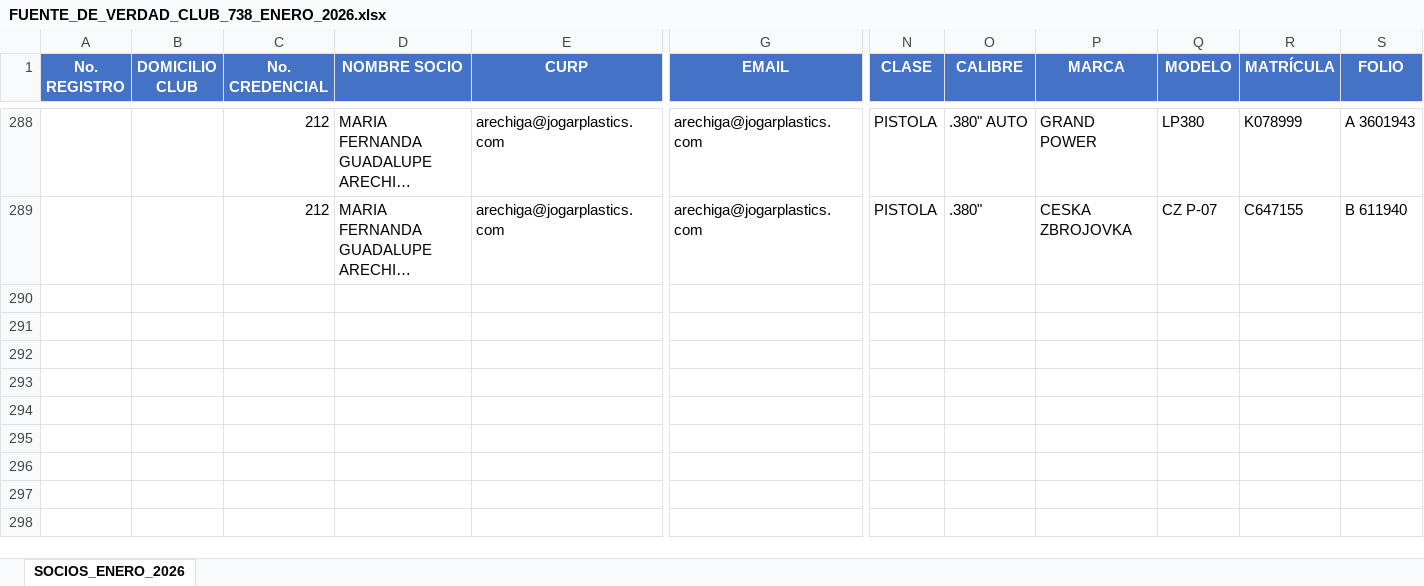
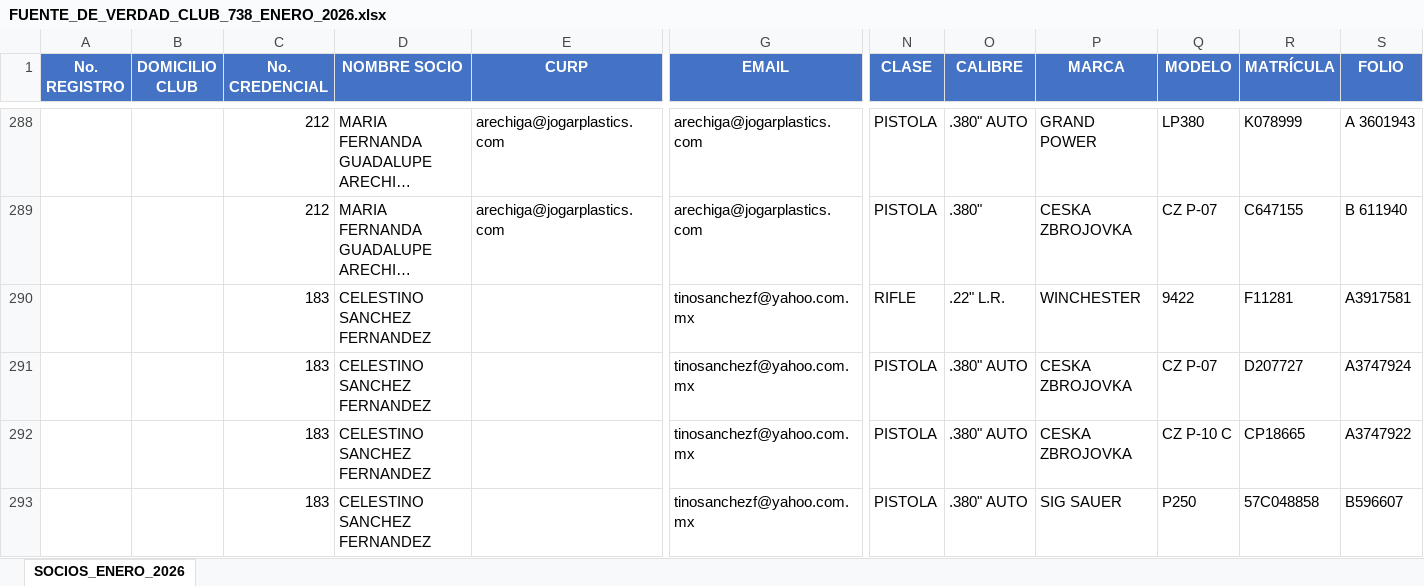
Before and after one commit to smunozsader/club-738-app, an Excel workbook: socios/FUENTE_DE_VERDAD_CLUB_738_ENERO_2026.xlsx, sheet SOCIOS_ENERO_2026, drawn as a sheet; only a part is shown, gaps mark what is left out; long unchanged cells end in …; values as stored, in another font and other column widths than the file's, no borders; rows hold the shown columns only; the diff names each change by its address in the sheet, - before the commit and + after, or states it on an @@ line.

Commit message:
feat(arsenal): Agregar 4 armas nuevas a Celestino Sánchez (Credencial 183)
- RIFLE Winchester 9422 (.22" L.R., F11281, A3917581)
- PISTOLA CZ P-07 (.380" AUTO, D207727, A3747924)
- PISTOLA CZ P-10 C (.380" AUTO, CP18665, A3747922)
- PISTOLA SIG SAUER P250 (.380" AUTO, 57C048858, B596607)

Total arsenal Celestino: 5 armas (1 ESCOPETA + 1 RIFLE + 3 PISTOLAS)
Excel y Firestore sincronizados.

```diff
--- a/socios/FUENTE_DE_VERDAD_CLUB_738_ENERO_2026.xlsx (sheet SOCIOS_ENERO_2026)
+++ b/socios/FUENTE_DE_VERDAD_CLUB_738_ENERO_2026.xlsx (sheet SOCIOS_ENERO_2026)
+row 290:  |  | 183 | CELESTINO SANCHEZ FERNANDEZ |  | tinosanchezf@yahoo.com.mx | RIFLE | .22" L.R. | WINCHESTER | 9422 | F11281 | A3917581
+row 291:  |  | 183 | CELESTINO SANCHEZ FERNANDEZ |  | tinosanchezf@yahoo.com.mx | PISTOLA | .380" AUTO | CESKA ZBROJOVKA | CZ P-07 | D207727 | A3747924
+row 292:  |  | 183 | CELESTINO SANCHEZ FERNANDEZ |  | tinosanchezf@yahoo.com.mx | PISTOLA | .380" AUTO | CESKA ZBROJOVKA | CZ P-10 C | CP18665 | A3747922
+row 293:  |  | 183 | CELESTINO SANCHEZ FERNANDEZ |  | tinosanchezf@yahoo.com.mx | PISTOLA | .380" AUTO | SIG SAUER | P250 | 57C048858 | B596607
```
Also changed, not shown: 5 other files.
